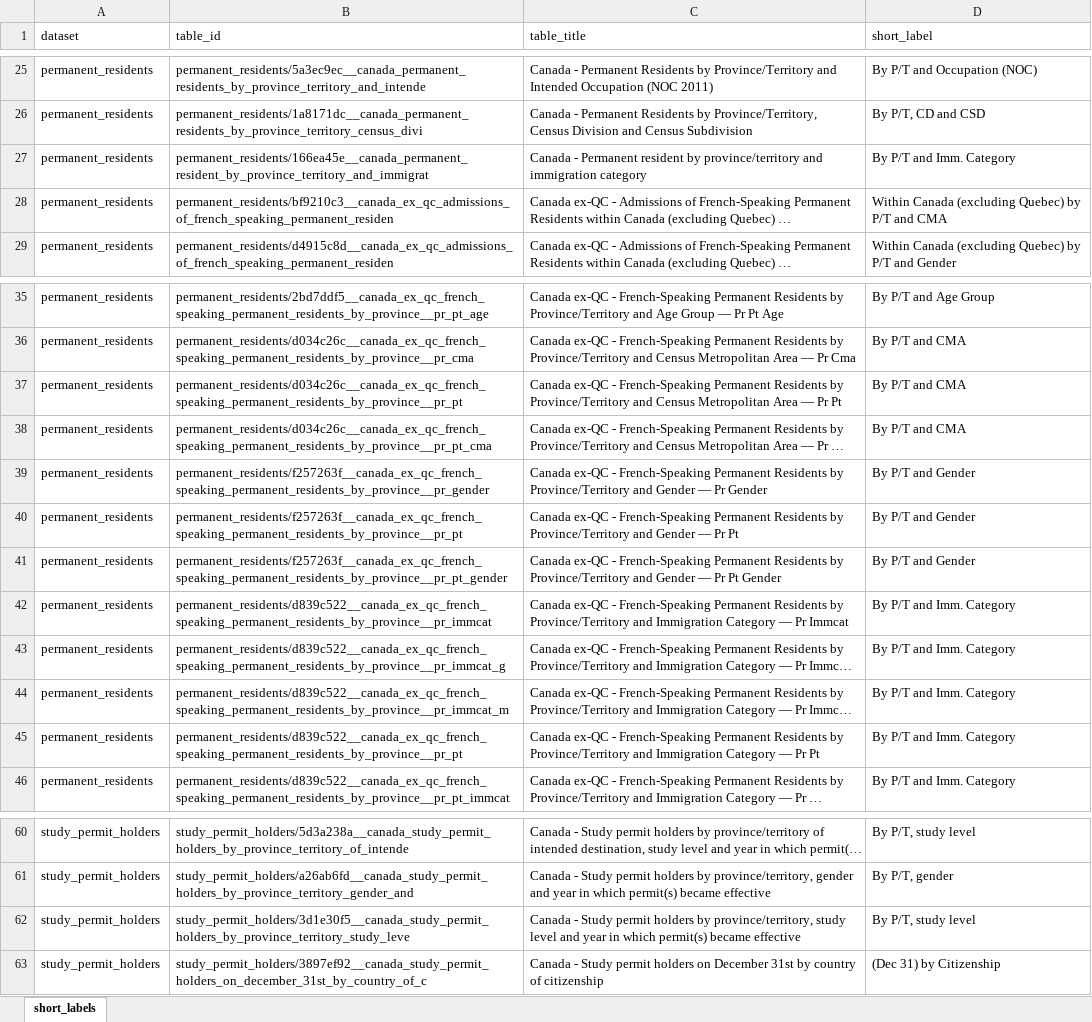
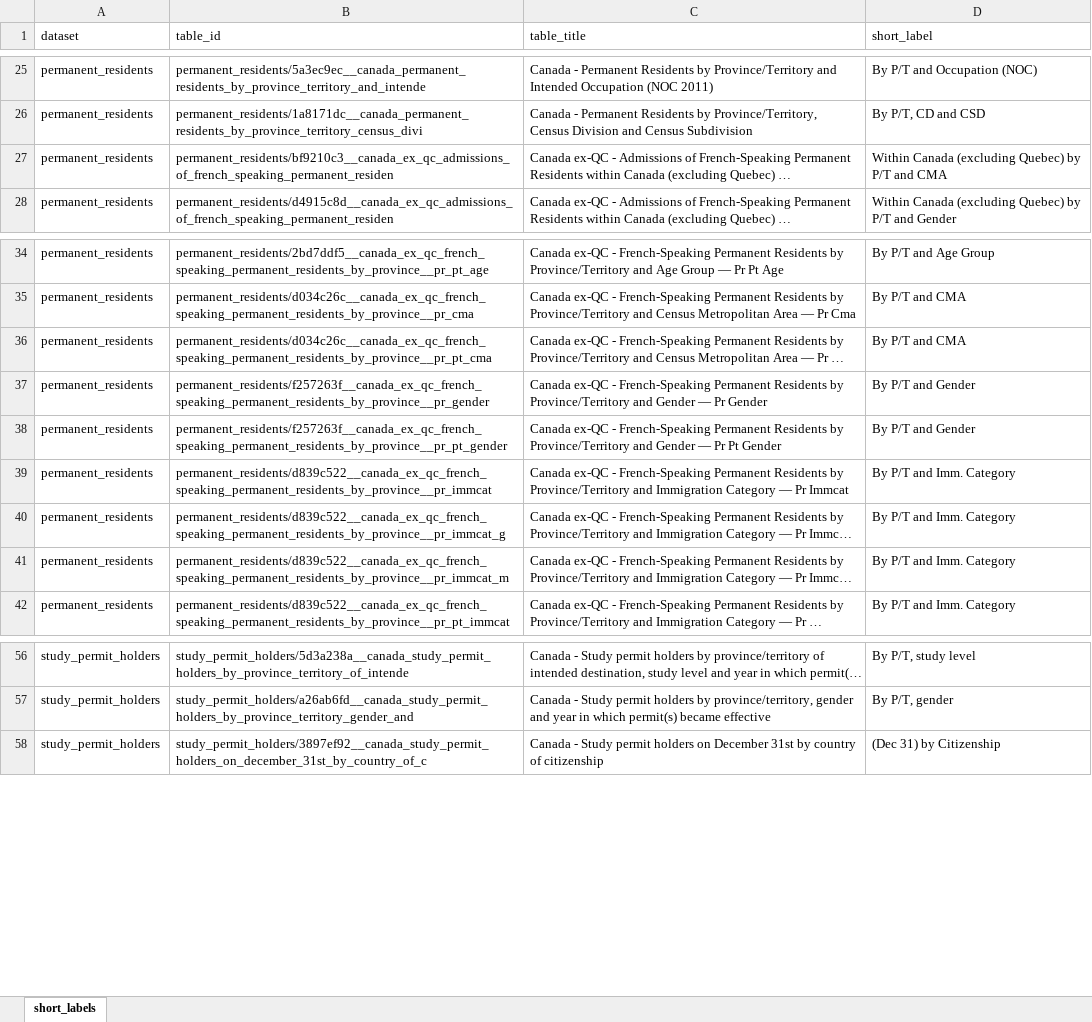
Before and after one commit to zacktayloruwo/migrascope, an Excel workbook: app/data/table_short_labels.xlsx, sheet short_labels, drawn as a sheet; only a part is shown, gaps mark what is left out; long unchanged cells end in …; values as stored, in another font and other column widths than the file's, no borders; table styles not drawn; the diff names each change by its address in the sheet, - before the commit and + after, or states it on an @@ line.

Commit message:
Dedupe near-identical source tables found by a duplicate audit
Two resource pairs were the same table published under slightly
different names (case/pluralization, comma/dash variants) that
normalize_table_key() didn't yet collapse - confirmed by comparing
actual yearly totals, not just title similarity:

- Permanent Residents by Province/Territory and Immigration Category
  (XLSX "Residents" vs CSV "resident", totals 5-13% apart - the CSV
  twin rounds/suppresses more, same underlying data)
- Study Permit Holders by Province/Territory and Study Level (en-dash
  + serial-comma variant, totals within 0-0.8%)

Fixed in R/ingest_utils.R::normalize_table_key() so the manifest-stage
format-preference dedup (XLSX over CSV) catches both going forward.

A third case - four distinct French-Speaking PR workbooks (Age Group /
CMA / Gender / Immigration Category) each embedding an identical
"PR - PT" province-total sheet - isn't a manifest-level duplicate (the
four resources are all genuinely unique otherwise), so it's fixed one
stage later in data-raw/03_process_tables.R's new DUPLICATE_SHEETS
list, keeping that sheet from one workbook and skipping it in the
other three.

Catalog table count: 90 -> 85. Re-ran the full pipeline (01, 02, 03,
04, 05, 06) to confirm the fix end to end; all three duplicate
clusters verified gone from the rebuilt database. Documented in
README's Known limitations.

```diff
--- a/app/data/table_short_labels.xlsx (sheet short_labels)
+++ b/app/data/table_short_labels.xlsx (sheet short_labels)
-row 27: permanent_residents | permanent_residents/166ea45e__canada_permanent_resident_by_province_territory_and_immigrat | Canada - Permanent resident by province/territory and immigration category | By P/T and Imm. Category
-row 37: permanent_residents | permanent_residents/d034c26c__canada_ex_qc_french_speaking_permanent_residents_by_province__pr_pt | Canada ex-QC - French-Speaking Permanent Residents by Province/Territory and Census Metropolitan Area — Pr Pt | By P/T and CMA
-row 40: permanent_residents | permanent_residents/f257263f__canada_ex_qc_french_speaking_permanent_residents_by_province__pr_pt | Canada ex-QC - French-Speaking Permanent Residents by Province/Territory and Gender — Pr Pt | By P/T and Gender
-row 45: permanent_residents | permanent_residents/d839c522__canada_ex_qc_french_speaking_permanent_residents_by_province__pr_pt | Canada ex-QC - French-Speaking Permanent Residents by Province/Territory and Immigration Category — Pr Pt | By P/T and Imm. Category
-row 62: study_permit_holders | study_permit_holders/3d1e30f5__canada_study_permit_holders_by_province_territory_study_leve | Canada - Study permit holders by province/territory, study level and year in which permit(s) became effective | By P/T, study level
```
Also changed, not shown: 7 other files.
